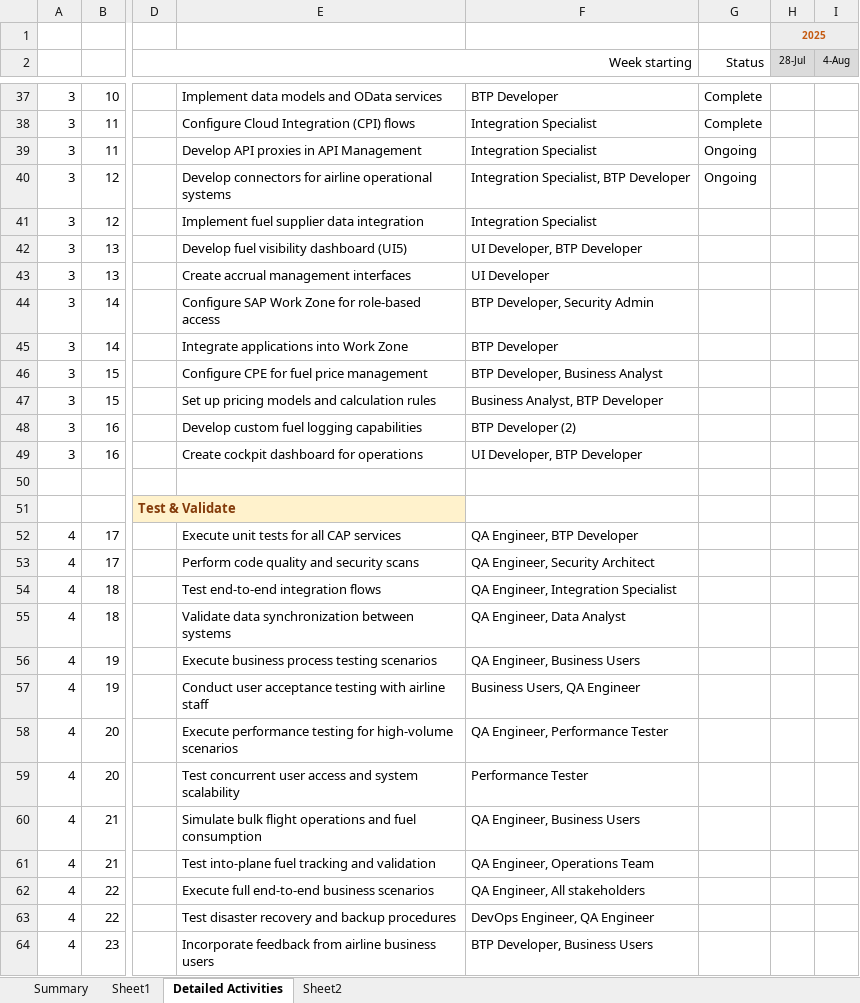
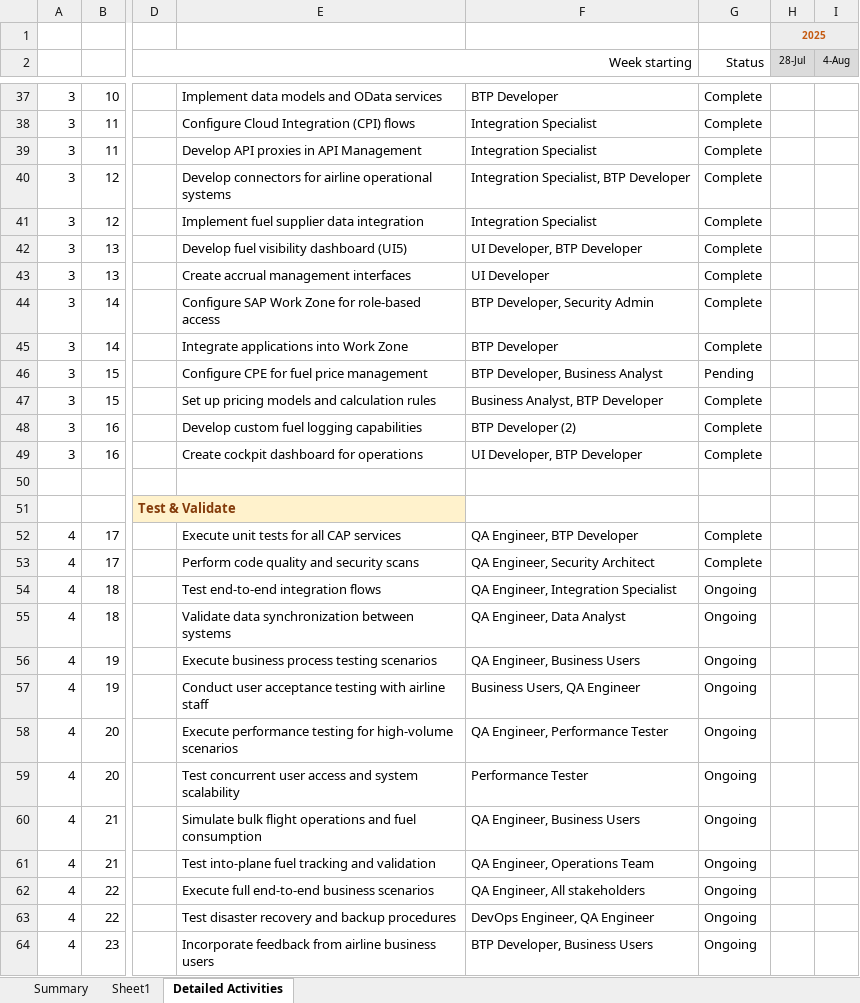
Before and after one commit to kalpesh0304/FuelSphere, an Excel workbook: docs/original/High Level Project Plan and Activity Tracker v1.0.xlsx, sheet Detailed Activities, drawn as a sheet; only a part is shown, gaps mark what is left out; values as stored, in another font and other column widths than the file's, no borders; the diff covers the shown part only; the diff names each change by its address in the sheet, - before the commit and + after, or states it on an @@ line.

Commit message:
Add files via upload

```diff
--- a/docs/original/High Level Project Plan and Activity Tracker v1.0.xlsx (sheet Detailed Activities)
+++ b/docs/original/High Level Project Plan and Activity Tracker v1.0.xlsx (sheet Detailed Activities)
-sheet tab: Sheet2
-G39:G40 (Status): Ongoing
+G39:G40 (Status): Complete
-G41:G45 (Status): (empty)
+G41:G45 (Status): Complete
-G46 (Status): (empty)
+G46 (Status): Pending
-G47:G49 (Status): (empty)
+G47:G49 (Status): Complete
-G52:G53 (Status): (empty)
+G52:G53 (Status): Complete
-G54:G64 (Status): (empty)
+G54:G64 (Status): Ongoing
```
Also changed, not shown: 20 edited cells elsewhere in this sheet.
